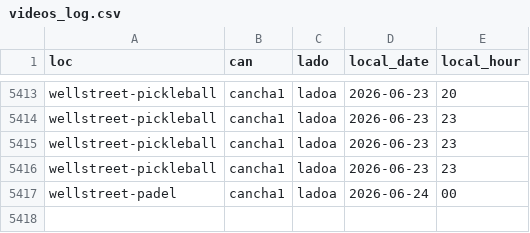
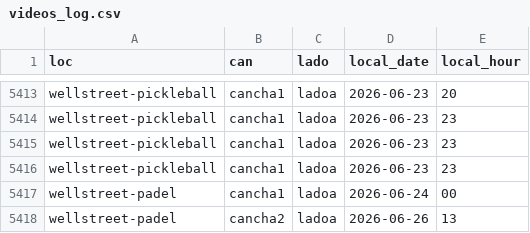
Before and after one commit to isaacsaltiel/puntazo_web_v2, a CSV file: data/metrics/videos_log.csv, drawn as a sheet; only a part is shown, gaps mark what is left out.

Commit message:
Actualizar videos_log.csv

```diff
--- a/data/metrics/videos_log.csv
+++ b/data/metrics/videos_log.csv
@@ -5417 +5417,2 @@ wellstreet-pickleball,cancha1,ladoa,2026-06-23,23
 wellstreet-padel,cancha1,ladoa,2026-06-24,00
+wellstreet-padel,cancha2,ladoa,2026-06-26,13
```
